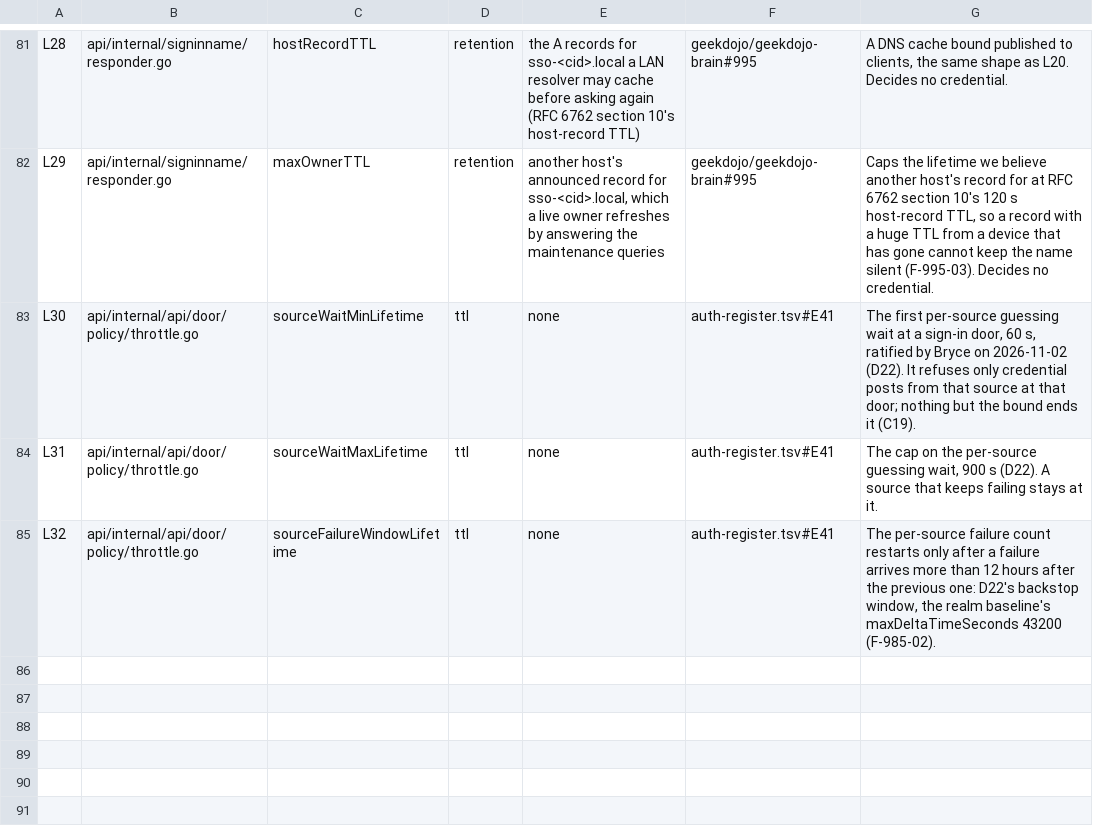
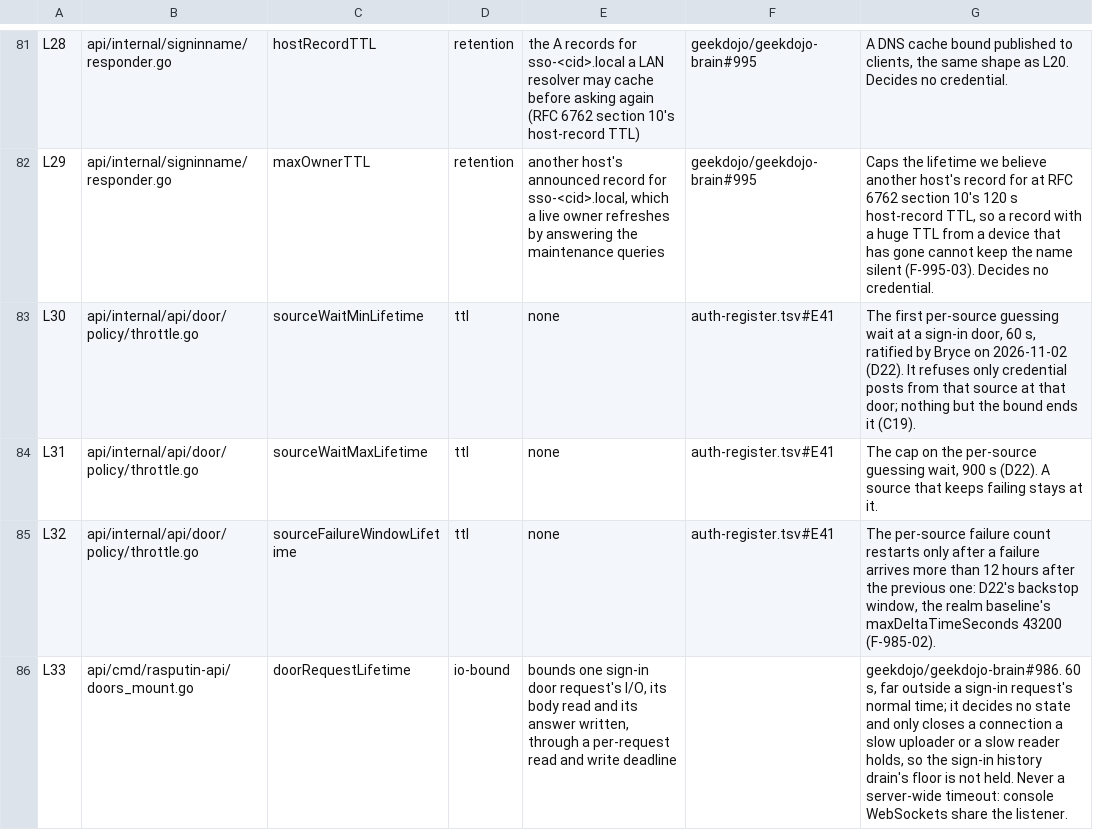
Before and after one commit to geekdojo/rasputin-control-plane, a TSV file: .github/timer-audit.tsv, drawn as a sheet; only a part is shown, gaps mark what is left out.

```diff
--- a/.github/timer-audit.tsv
+++ b/.github/timer-audit.tsv
@@ -85 +85,2 @@ L31	api/internal/api/door/policy/throttle.go	sourceWaitMaxLifetime	ttl	none	auth
 L32	api/internal/api/door/policy/throttle.go	sourceFailureWindowLifetime	ttl	none	auth-register.tsv#E41	The per-source failure count restarts only after a failure arrives more than 12 hours after the previous one: D22's backstop window, the realm baseline's maxDeltaTimeSeconds 43200 (F-985-02).
+L33	api/cmd/rasputin-api/doors_mount.go	doorRequestLifetime	io-bound	bounds one sign-in door request's I/O, its body read and its answer written, through a per-request read and write deadline		geekdojo/geekdojo-brain#986. 60 s, far outside a sign-in request's normal time; it decides no state and only closes a connection a slow uploader or a slow reader holds, so the sign-in history drain's floor is not held. Never a server-wide timeout: console WebSockets share the listener.
```
Also changed, not shown: .github/auth-register.tsv, .github/codeql-register.tsv, 22 other files.
